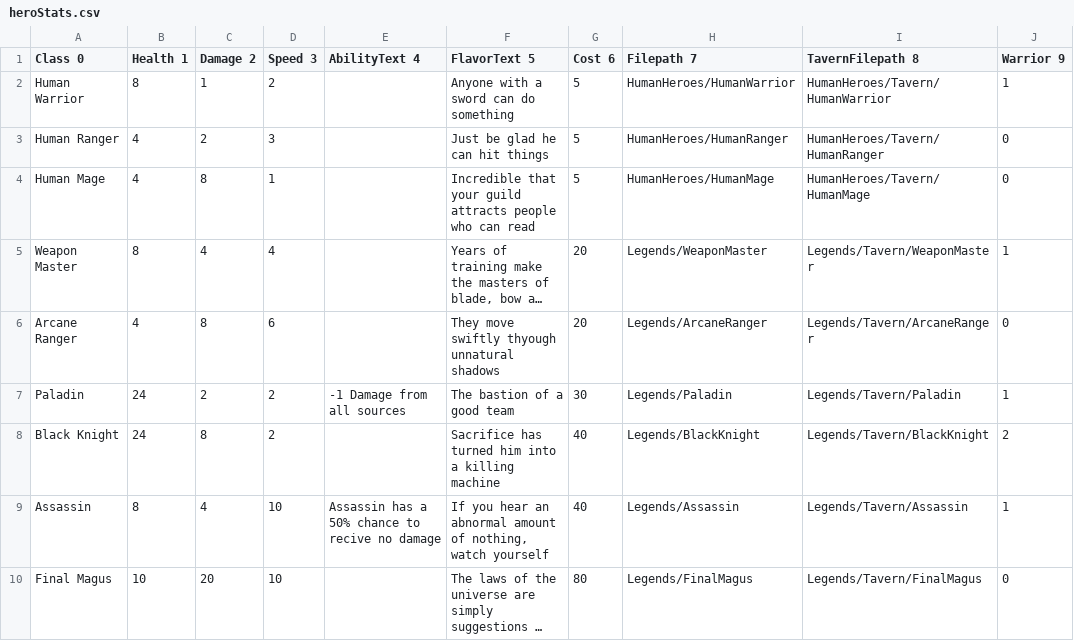
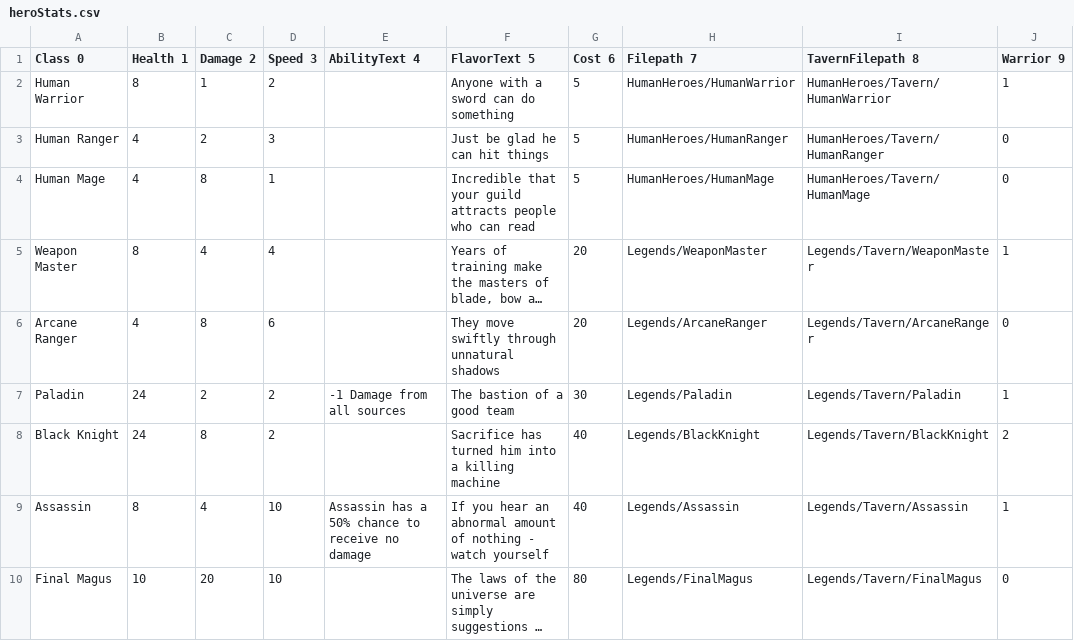
Before and after one commit to CollinWilkerson/DungeonDelve, a CSV file: dungeon-delve/Assets/Resources/Data/heroStats.csv, drawn as a sheet; only a part is shown; long unchanged cells end in …; the diff names each change by its address in the sheet, - before the commit and + after, or states it on an @@ line.

```diff
--- a/dungeon-delve/Assets/Resources/Data/heroStats.csv
+++ b/dungeon-delve/Assets/Resources/Data/heroStats.csv
-F6 (FlavorText 5): They move swiftly thyough unnatural shadows
+F6 (FlavorText 5): They move swiftly through unnatural shadows
-E9 (AbilityText 4): …chance to recive no damage
+E9 (AbilityText 4): …chance to receive no damage
-F9 (FlavorText 5): …amount of nothing, watch yourself
+F9 (FlavorText 5): …amount of nothing - watch yourself
```
Also changed, not shown: 2 other files.
